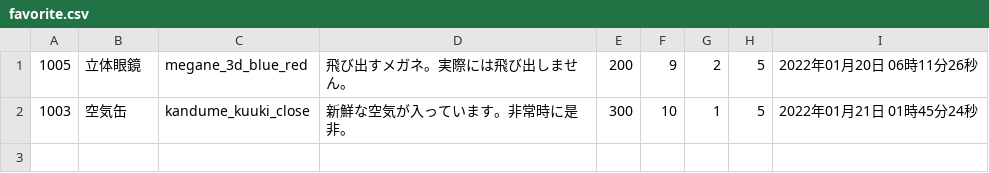
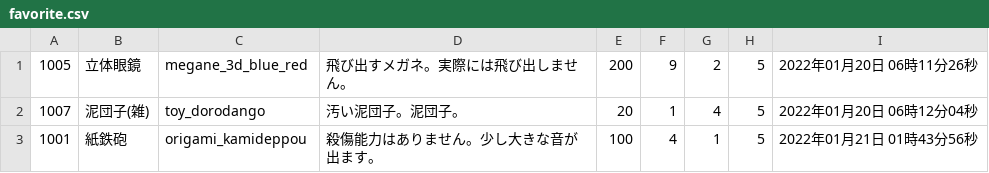
Before and after one commit to VAN1119/php, a CSV file: EC/csv/favorite.csv, drawn as a sheet; removed rows and columns are numbered as before the commit, all else as after; the diff names each change by its address in the sheet, - before the commit and + after, or states it on an @@ line.

```diff
--- a/EC/csv/favorite.csv
+++ b/EC/csv/favorite.csv
-row 2: 1003 | 空気缶 | kandume_kuuki_close | 新鮮な空気が入っています。非常時に是非。 | 300 | 10 | 1 | 5 | 2022年01月21日 01時45分24秒
+row 2: 1007 | 泥団子(雑) | toy_dorodango | 汚い泥団子。泥団子。 | 20 | 1 | 4 | 5 | 2022年01月20日 06時12分04秒
+row 3: 1001 | 紙鉄砲 | origami_kamideppou | 殺傷能力はありません。少し大きな音が出ます。 | 100 | 4 | 1 | 5 | 2022年01月21日 01時43分56秒
```
Also changed, not shown: 5 other files.
